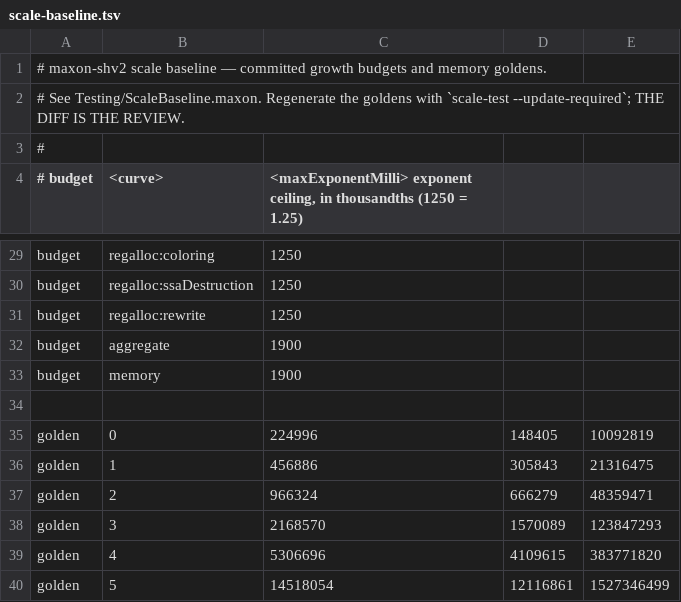
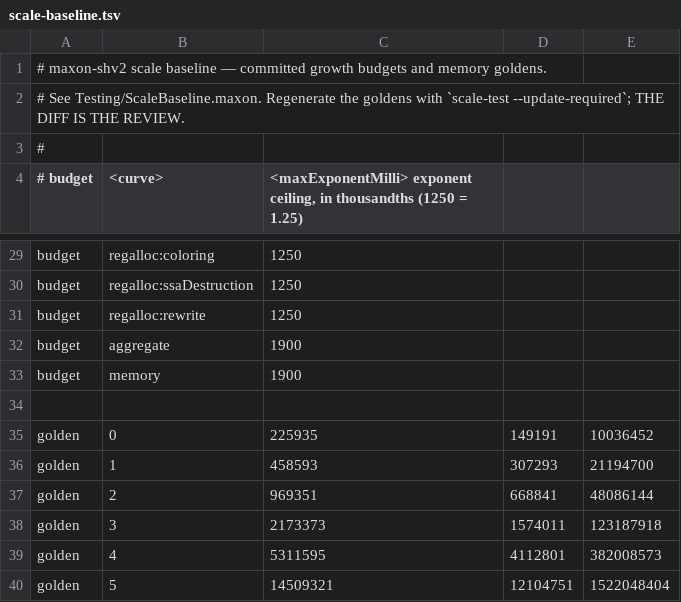
Before and after one commit to maxon-lang/maxon, a TSV file: maxon-shv2/Testing/scale-baseline.tsv, drawn as a sheet; only a part is shown, gaps mark what is left out.

```diff
--- a/maxon-shv2/Testing/scale-baseline.tsv
+++ b/maxon-shv2/Testing/scale-baseline.tsv
@@ -34,7 +34,7 @@ budget	memory	1900
 
-golden	0	224996	148405	10092819
-golden	1	456886	305843	21316475
-golden	2	966324	666279	48359471
-golden	3	2168570	1570089	123847293
-golden	4	5306696	4109615	383771820
-golden	5	14518054	12116861	1527346499
+golden	0	225935	149191	10036452
+golden	1	458593	307293	21194700
+golden	2	969351	668841	48086144
+golden	3	2173373	1574011	123187918
+golden	4	5311595	4112801	382008573
+golden	5	14509321	12104751	1522048404
```
Also changed, not shown: 1 other file.
